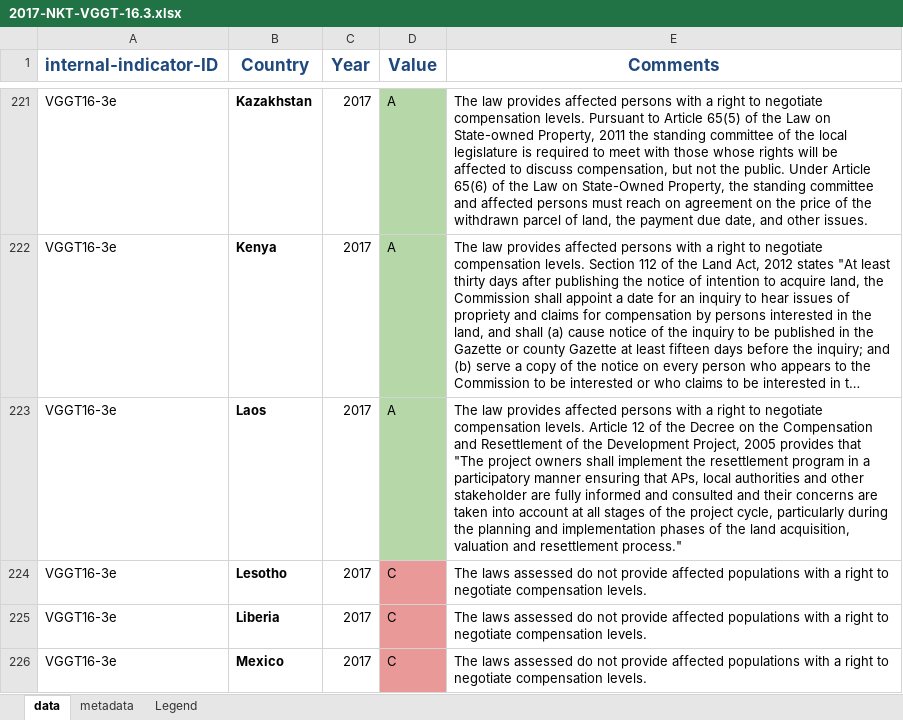
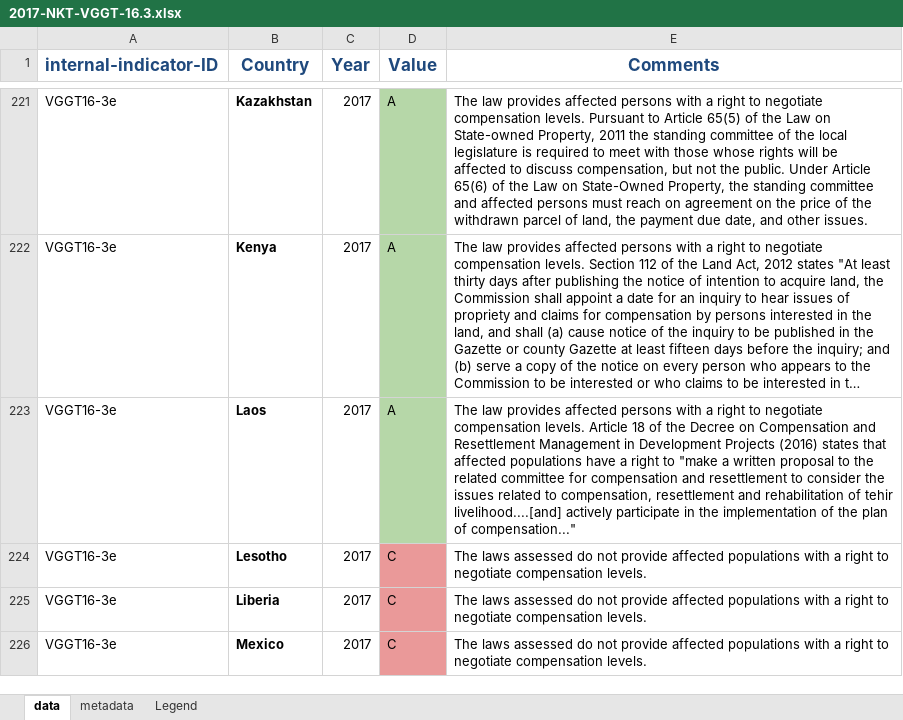
Before and after one commit to landportal/landbook-importers, an Excel workbook: Simple_XLS_Importer/data/NKT-VGGT16/2017-NKT-VGGT-16.3.xlsx, sheet data, drawn as a sheet; only a part is shown, gaps mark what is left out; long unchanged cells end in …; values as stored, in another font and other column widths than the file's, no borders; the diff covers the shown part only; the diff names each change by its address in the sheet, - before the commit and + after, or states it on an @@ line.

```diff
--- a/Simple_XLS_Importer/data/NKT-VGGT16/2017-NKT-VGGT-16.3.xlsx (sheet data)
+++ b/Simple_XLS_Importer/data/NKT-VGGT16/2017-NKT-VGGT-16.3.xlsx (sheet data)
-E223 (Comments): …levels. Article 12 of the Decree on the Compensation and Resettlement of the Development Project, 2005 provides that "The project owners shall implement the resettlement program in a participatory manner ensuring that APs, local authorities and other stakeholder are fully informed and consulted and their concerns are taken into account at all stages of the project cycle, particularly during the planning and implementation phases of the land acquisition, valuation and resettlement process."
+E223 (Comments): …levels. Article 18 of the Decree on Compensation and Resettlement Management in Development Projects (2016) states that affected populations have a right to "make a written proposal to the related committee for compensation and resettlement to consider the issues related to compensation, resettlement and rehabilitation of tehir livelihood....[and] actively participate in the implementation of the plan of compensation..."
```
Also changed, not shown: 10 edited cells and cell formats elsewhere in this sheet.
